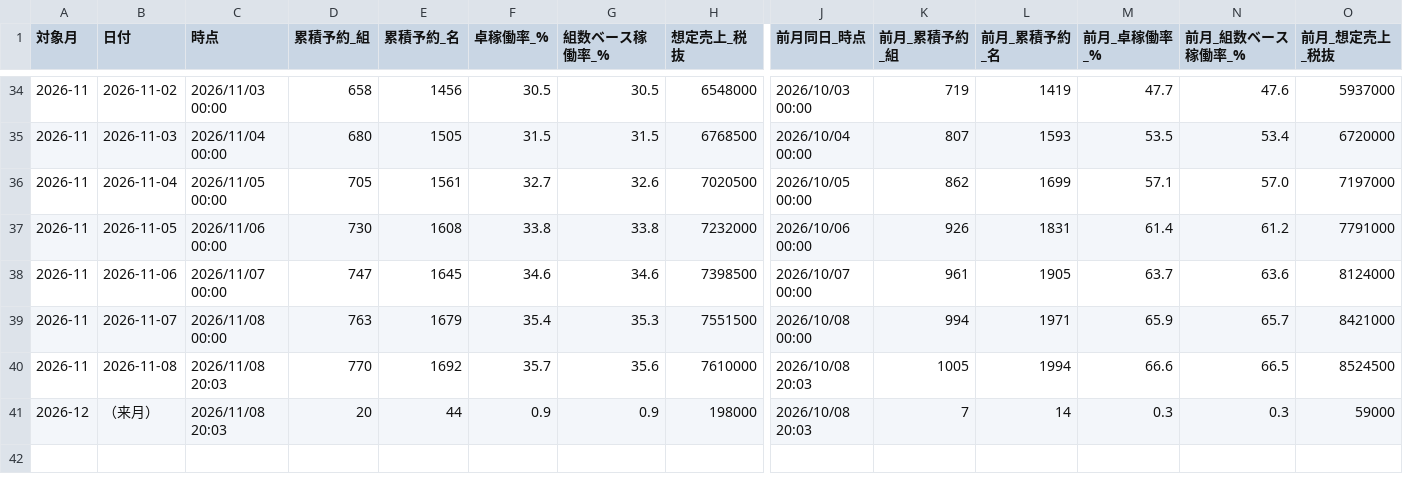
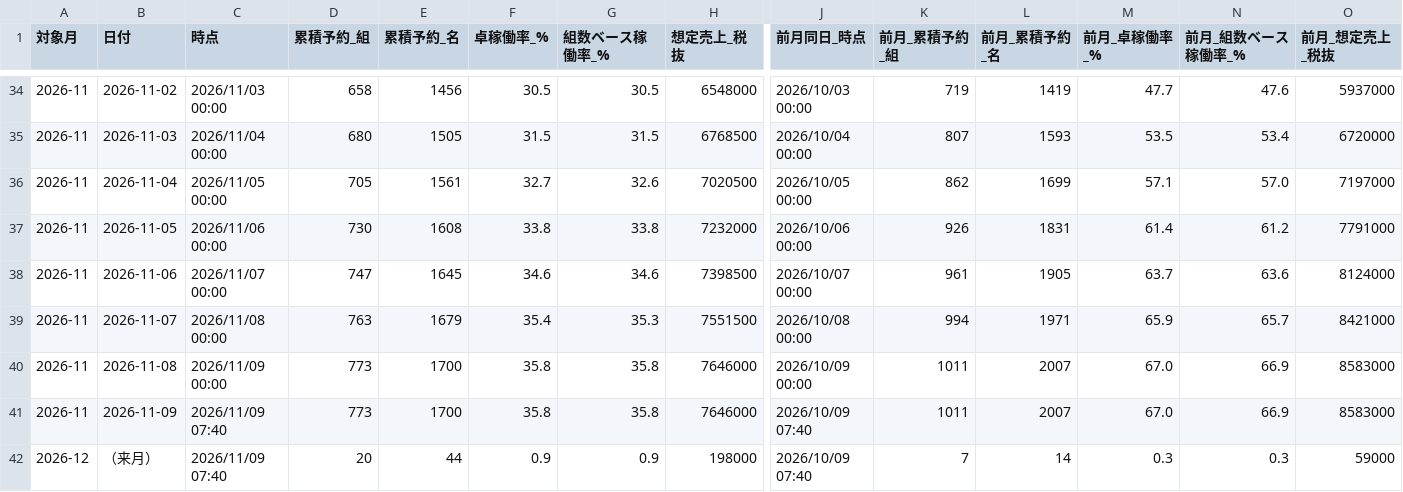
Before and after one commit to kazutakayanagisawa-svg/fruit-report, a CSV file: data/buffet_prev_month_compare.csv, drawn as a sheet; only a part is shown, gaps mark what is left out; addresses are those after the commit; rows hold the shown columns only; the diff covers the shown part only; the diff names each change by its address in the sheet, - before the commit and + after, or states it on an @@ line.

```diff
--- a/data/buffet_prev_month_compare.csv
+++ b/data/buffet_prev_month_compare.csv
-C40 (時点): 2026/11/08 20:03
+C40 (時点): 2026/11/09 00:00
-D40 (累積予約_組): 770
+D40 (累積予約_組): 773
-E40 (累積予約_名): 1692
+E40 (累積予約_名): 1700
-F40 (卓稼働率_%): 35.7
+F40 (卓稼働率_%): 35.8
-G40 (組数ベース稼働率_%): 35.6
+G40 (組数ベース稼働率_%): 35.8
-H40 (想定売上_税抜): 7610000
+H40 (想定売上_税抜): 7646000
-J40 (前月同日_時点): 2026/10/08 20:03
+J40 (前月同日_時点): 2026/10/09 00:00
-K40 (前月_累積予約_組): 1005
+K40 (前月_累積予約_組): 1011
-L40 (前月_累積予約_名): 1994
+L40 (前月_累積予約_名): 2007
-M40 (前月_卓稼働率_%): 66.6
+M40 (前月_卓稼働率_%): 67.0
-N40 (前月_組数ベース稼働率_%): 66.5
+N40 (前月_組数ベース稼働率_%): 66.9
-O40 (前月_想定売上_税抜): 8524500
+O40 (前月_想定売上_税抜): 8583000
+row 41: 2026-11 | 2026-11-09 | 2026/11/09 07:40 | 773 | 1700 | 35.8 | 35.8 | 7646000 | 2026/10/09 07:40 | 1011 | 2007 | 67.0 | 66.9 | 8583000
-C42 (時点): 2026/11/08 20:03
+C42 (時点): 2026/11/09 07:40
-J42 (前月同日_時点): 2026/10/08 20:03
+J42 (前月同日_時点): 2026/10/09 07:40
```
Also changed, not shown: 4 edited cells elsewhere in this file, data/buffet_daily.csv, data/intake_daily.csv, 5 other files.
